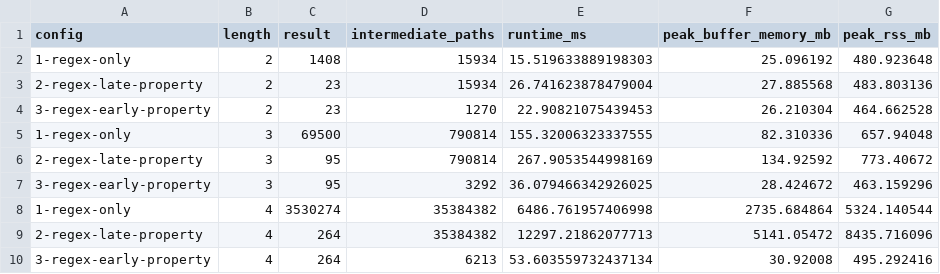
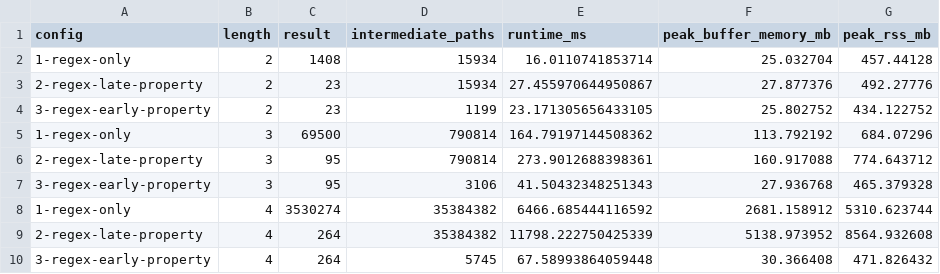
Before and after one commit to conferencecode-sub/efficient_path_query_processing, a CSV file: experiments/e4_isolation/results/e4_isolation.csv, drawn as a sheet.

```diff
--- a/experiments/e4_isolation/results/e4_isolation.csv
+++ b/experiments/e4_isolation/results/e4_isolation.csv
@@ -1,10 +1,10 @@
 config,length,result,intermediate_paths,runtime_ms,peak_buffer_memory_mb,peak_rss_mb
-1-regex-only,2,1408,15934,15.519633889198303,25.096192,480.923648
-2-regex-late-property,2,23,15934,26.741623878479004,27.885568,483.803136
-3-regex-early-property,2,23,1270,22.90821075439453,26.210304,464.662528
-1-regex-only,3,69500,790814,155.32006323337555,82.310336,657.94048
-2-regex-late-property,3,95,790814,267.9053544998169,134.92592,773.40672
-3-regex-early-property,3,95,3292,36.079466342926025,28.424672,463.159296
-1-regex-only,4,3530274,35384382,6486.761957406998,2735.684864,5324.140544
-2-regex-late-property,4,264,35384382,12297.21862077713,5141.05472,8435.716096
-3-regex-early-property,4,264,6213,53.603559732437134,30.92008,495.292416
+1-regex-only,2,1408,15934,16.0110741853714,25.032704,457.44128
+2-regex-late-property,2,23,15934,27.455970644950867,27.877376,492.27776
+3-regex-early-property,2,23,1199,23.171305656433105,25.802752,434.122752
+1-regex-only,3,69500,790814,164.79197144508362,113.792192,684.07296
+2-regex-late-property,3,95,790814,273.9012688398361,160.917088,774.643712
+3-regex-early-property,3,95,3106,41.50432348251343,27.936768,465.379328
+1-regex-only,4,3530274,35384382,6466.685444116592,2681.158912,5310.623744
+2-regex-late-property,4,264,35384382,11798.222750425339,5138.973952,8564.932608
+3-regex-early-property,4,264,5745,67.58993864059448,30.366408,471.826432
```
Also changed, not shown: 12 other files.
